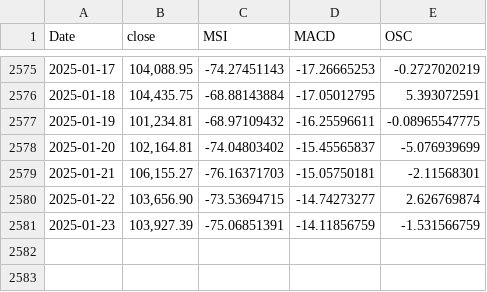
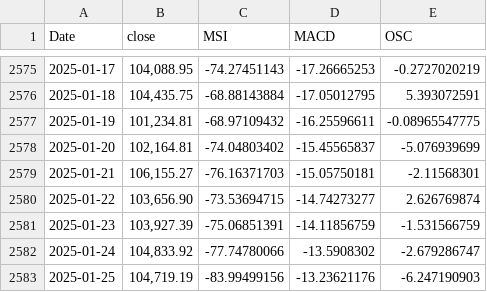
Before and after one commit to MeMitty/MeMitty.github.io, a CSV file: breadthdata.csv, drawn as a sheet; only a part is shown, gaps mark what is left out; the diff names each change by its address in the sheet, - before the commit and + after, or states it on an @@ line.

Commit message:
Update 25th Jan 2025

```diff
--- a/breadthdata.csv
+++ b/breadthdata.csv
+row 2582: 2025-01-24 | 104,833.92 | -77.74780066 | -13.5908302 | -2.679286747
+row 2583: 2025-01-25 | 104,719.19 | -83.99499156 | -13.23621176 | -6.247190903
```
